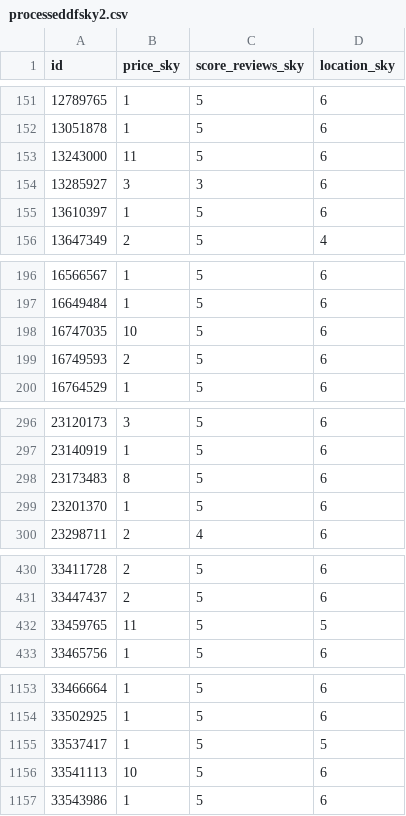
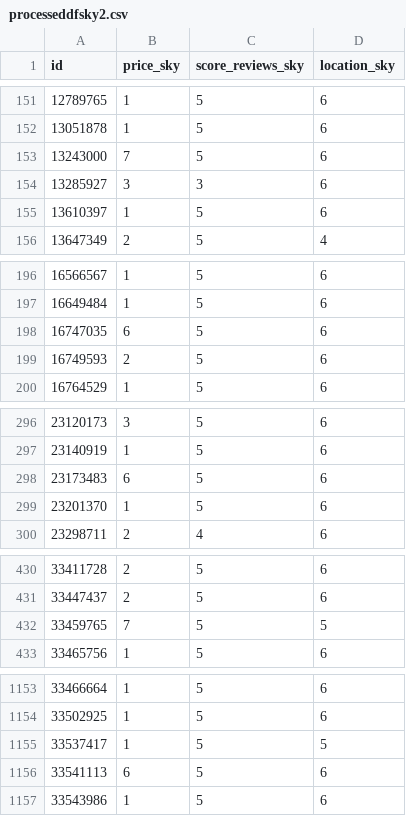
Before and after one commit to LydiaBal/Thesis, a CSV file: skyline/processeddfsky2.csv (was processeddfsky2.csv), drawn as a sheet; only a part is shown, gaps mark what is left out; the diff covers the shown part only.

```diff
--- a/processeddfsky2.csv
+++ b/skyline/processeddfsky2.csv
@@ -152,3 +152,3 @@ id,price_sky,score_reviews_sky,location_sky
 13051878,1,5,6
-13243000,11,5,6
+13243000,7,5,6
 13285927,3,3,6
@@ -197,3 +197,3 @@ id,price_sky,score_reviews_sky,location_sky
 16649484,1,5,6
-16747035,10,5,6
+16747035,6,5,6
 16749593,2,5,6
@@ -297,3 +297,3 @@ id,price_sky,score_reviews_sky,location_sky
 23140919,1,5,6
-23173483,8,5,6
+23173483,6,5,6
 23201370,1,5,6
@@ -431,3 +431,3 @@ id,price_sky,score_reviews_sky,location_sky
 33447437,2,5,6
-33459765,11,5,5
+33459765,7,5,5
 33465756,1,5,6
@@ -1155,3 +1155,3 @@ id,price_sky,score_reviews_sky,location_sky
 33537417,1,5,5
-33541113,10,5,6
+33541113,6,5,6
 33543986,1,5,6
```
Also changed, not shown: 3 edited cells elsewhere in this file, skyline/processeddfsky3.csv, skyline/processeddfsky4.csv, 29 other files.
